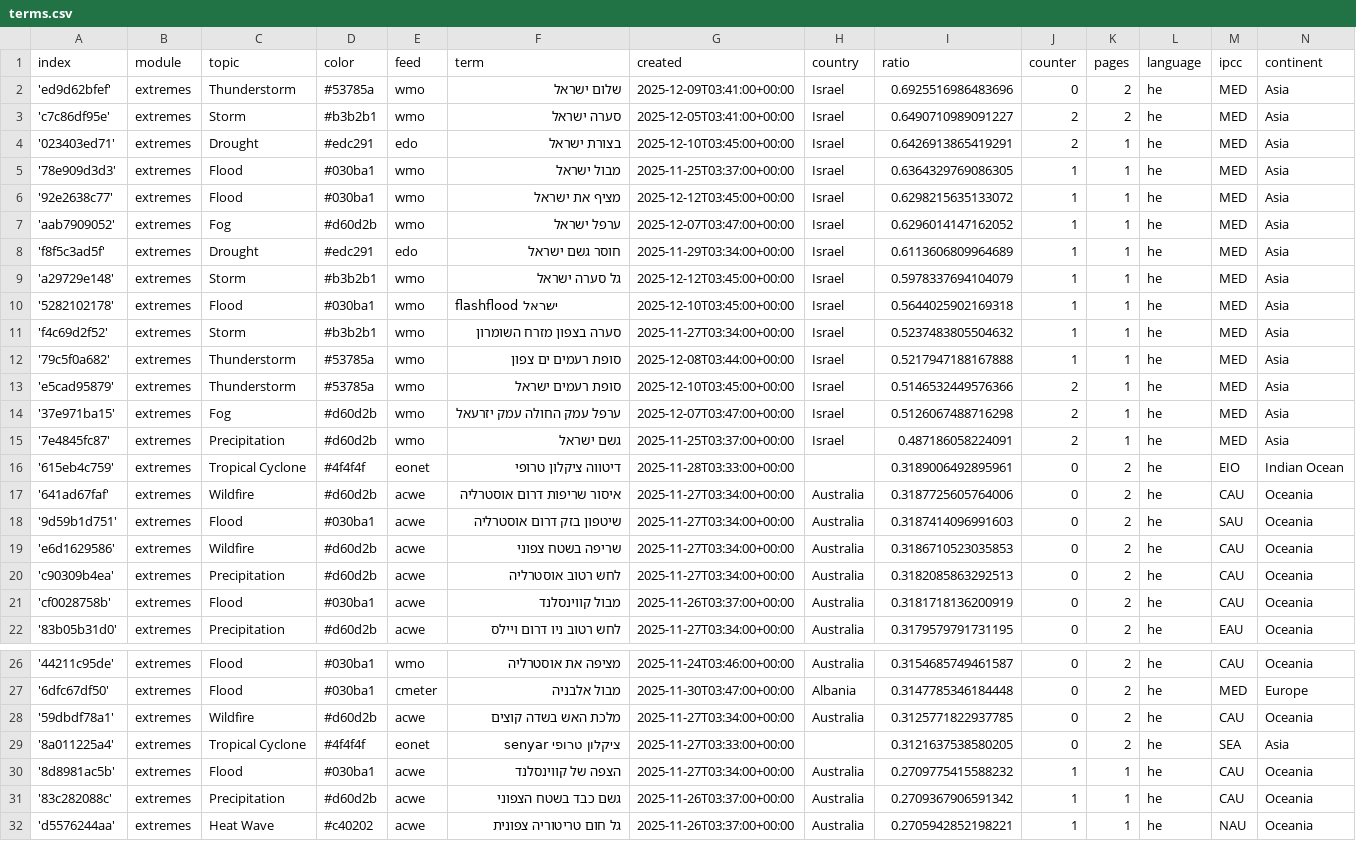
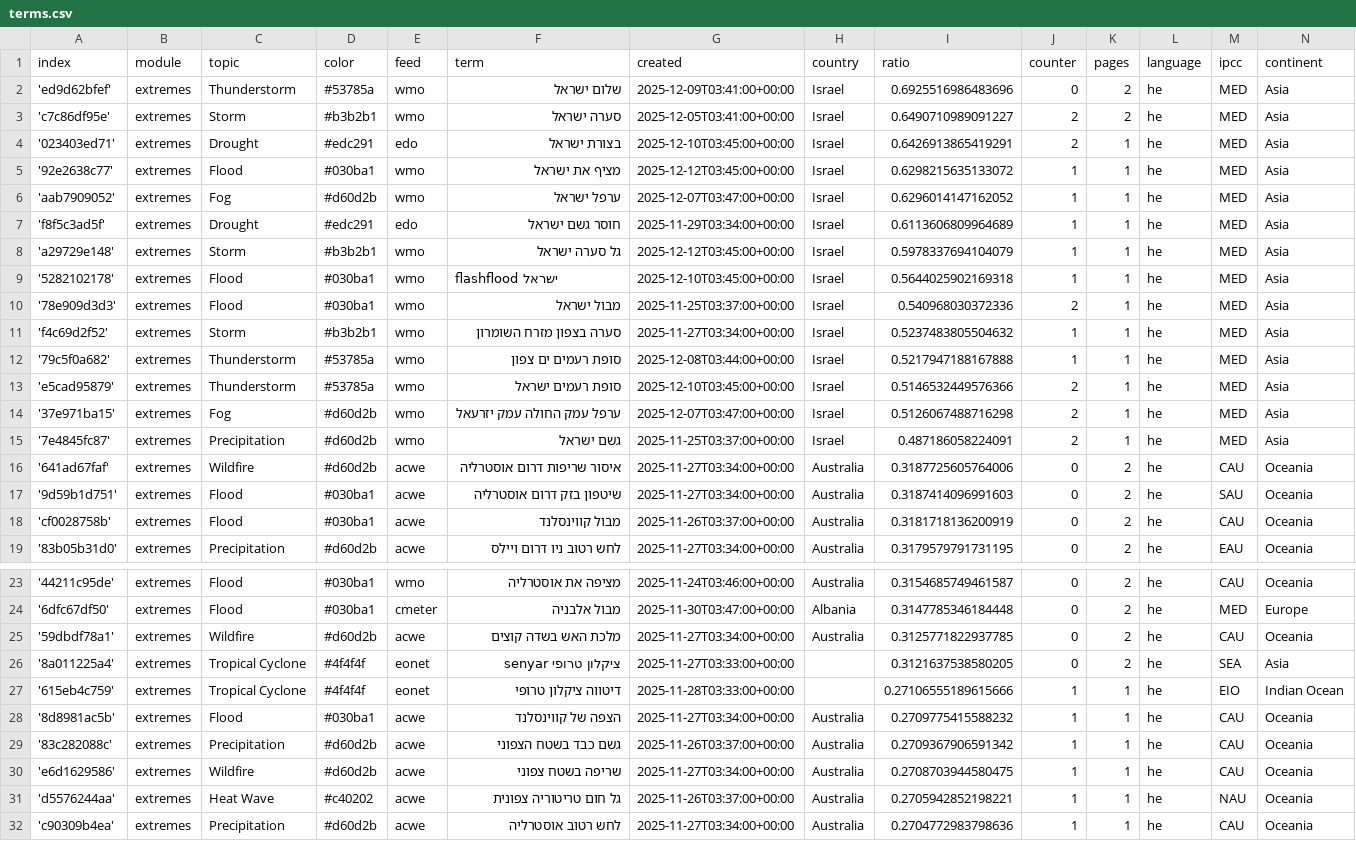
Before and after one commit to picawe-news/hebrewExtremes, a CSV file: terms.csv, drawn as a sheet; only a part is shown, gaps mark what is left out.

Commit message:
Commit from GitHub Actions (harvest:0.0)

```diff
--- a/terms.csv
+++ b/terms.csv
@@ -4,3 +4,2 @@ index,module,topic,color,feed,term,created,country,ratio,counter,pages,language,
 '023403ed71',extremes,Drought,#edc291,edo,בצורת ישראל,2025-12-10T03:45:00+00:00,Israel,0.6426913865419291,2,1,he,MED,Asia
-'78e909d3d3',extremes,Flood,#030ba1,wmo,מבול ישראל,2025-11-25T03:37:00+00:00,Israel,0.6364329769086305,1,1,he,MED,Asia
 '92e2638c77',extremes,Flood,#030ba1,wmo,מציף את ישראל,2025-12-12T03:45:00+00:00,Israel,0.6298215635133072,1,1,he,MED,Asia
@@ -10,2 +9,3 @@ index,module,topic,color,feed,term,created,country,ratio,counter,pages,language,
 '5282102178',extremes,Flood,#030ba1,wmo,flashflood ישראל,2025-12-10T03:45:00+00:00,Israel,0.5644025902169318,1,1,he,MED,Asia
+'78e909d3d3',extremes,Flood,#030ba1,wmo,מבול ישראל,2025-11-25T03:37:00+00:00,Israel,0.540968030372336,2,1,he,MED,Asia
 'f4c69d2f52',extremes,Storm,#b3b2b1,wmo,סערה בצפון מזרח השומרון,2025-11-27T03:34:00+00:00,Israel,0.5237483805504632,1,1,he,MED,Asia
@@ -15,7 +15,4 @@ index,module,topic,color,feed,term,created,country,ratio,counter,pages,language,
 '7e4845fc87',extremes,Precipitation,#d60d2b,wmo,גשם ישראל,2025-11-25T03:37:00+00:00,Israel,0.487186058224091,2,1,he,MED,Asia
-'615eb4c759',extremes,Tropical Cyclone,#4f4f4f,eonet,דיטווה ציקלון טרופי,2025-11-28T03:33:00+00:00,,0.3189006492895961,0,2,he,EIO,Indian Ocean
 '641ad67faf',extremes,Wildfire,#d60d2b,acwe,איסור שריפות דרום אוסטרליה,2025-11-27T03:34:00+00:00,Australia,0.3187725605764006,0,2,he,CAU,Oceania
 '9d59b1d751',extremes,Flood,#030ba1,acwe,שיטפון בזק דרום אוסטרליה,2025-11-27T03:34:00+00:00,Australia,0.3187414096991603,0,2,he,SAU,Oceania
-'e6d1629586',extremes,Wildfire,#d60d2b,acwe,שריפה בשטח צפוני,2025-11-27T03:34:00+00:00,Australia,0.3186710523035853,0,2,he,CAU,Oceania
-'c90309b4ea',extremes,Precipitation,#d60d2b,acwe,לחש רטוב אוסטרליה,2025-11-27T03:34:00+00:00,Australia,0.3182085863292513,0,2,he,CAU,Oceania
 'cf0028758b',extremes,Flood,#030ba1,acwe,מבול קווינסלנד,2025-11-26T03:37:00+00:00,Australia,0.3181718136200919,0,2,he,CAU,Oceania
@@ -29,4 +26,7 @@ index,module,topic,color,feed,term,created,country,ratio,counter,pages,language,
 '8a011225a4',extremes,Tropical Cyclone,#4f4f4f,eonet,ציקלון טרופי senyar,2025-11-27T03:33:00+00:00,,0.3121637538580205,0,2,he,SEA,Asia
+'615eb4c759',extremes,Tropical Cyclone,#4f4f4f,eonet,דיטווה ציקלון טרופי,2025-11-28T03:33:00+00:00,,0.27106555189615666,1,1,he,EIO,Indian Ocean
 '8d8981ac5b',extremes,Flood,#030ba1,acwe,הצפה של קווינסלנד,2025-11-27T03:34:00+00:00,Australia,0.2709775415588232,1,1,he,CAU,Oceania
 '83c282088c',extremes,Precipitation,#d60d2b,acwe,גשם כבד בשטח הצפוני,2025-11-26T03:37:00+00:00,Australia,0.2709367906591342,1,1,he,CAU,Oceania
+'e6d1629586',extremes,Wildfire,#d60d2b,acwe,שריפה בשטח צפוני,2025-11-27T03:34:00+00:00,Australia,0.2708703944580475,1,1,he,CAU,Oceania
 'd5576244aa',extremes,Heat Wave,#c40202,acwe,גל חום טריטוריה צפונית,2025-11-26T03:37:00+00:00,Australia,0.2705942852198221,1,1,he,NAU,Oceania
+'c90309b4ea',extremes,Precipitation,#d60d2b,acwe,לחש רטוב אוסטרליה,2025-11-27T03:34:00+00:00,Australia,0.2704772983798636,1,1,he,CAU,Oceania
```
